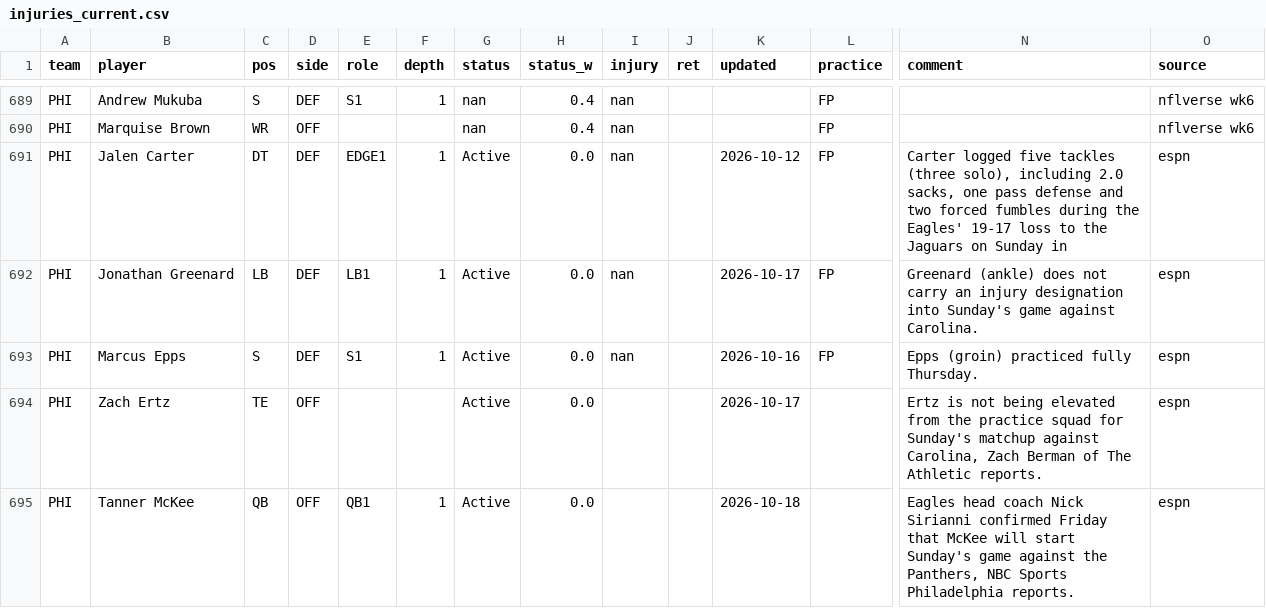
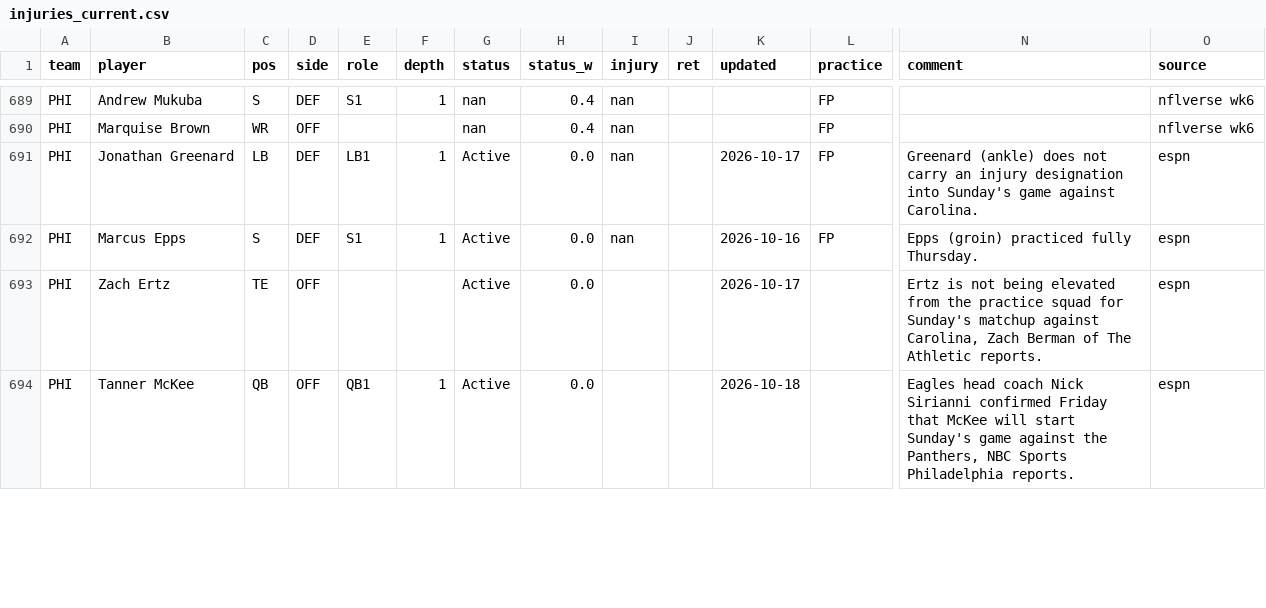
Before and after one commit to 3GO-47/rainman, a CSV file: data/processed/injuries_current.csv, drawn as a sheet; only a part is shown, gaps mark what is left out; removed rows and columns are numbered as before the commit, all else as after; rows hold the shown columns only; the diff covers the shown part only; the diff names each change by its address in the sheet, - before the commit and + after, or states it on an @@ line.

```diff
--- a/data/processed/injuries_current.csv
+++ b/data/processed/injuries_current.csv
-row 691: PHI | Jalen Carter | DT | DEF | EDGE1 | 1 | Active | 0.0 | nan |  | 2026-10-12 | FP | Carter logged five tackles (three solo), including 2.0 sacks, one pass defense and two forced fumbles during the Eagles' 19-17 loss to the Jaguars on Sunday in | espn
```
Also changed, not shown: 7 added rows, 6 removed rows and 18 edited cells elsewhere in this file, data/processed/arb_opps.csv, data/processed/tennis_matches.csv, 34 other files.
